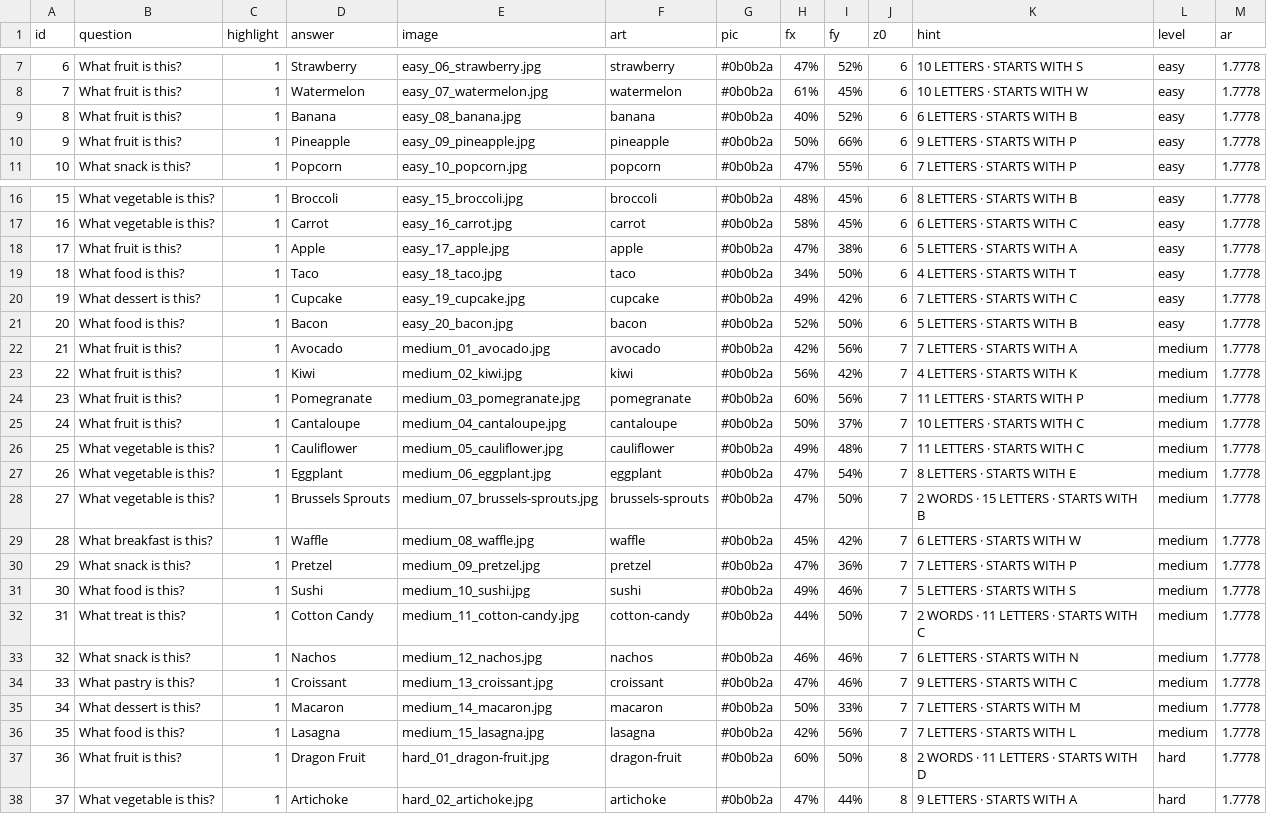
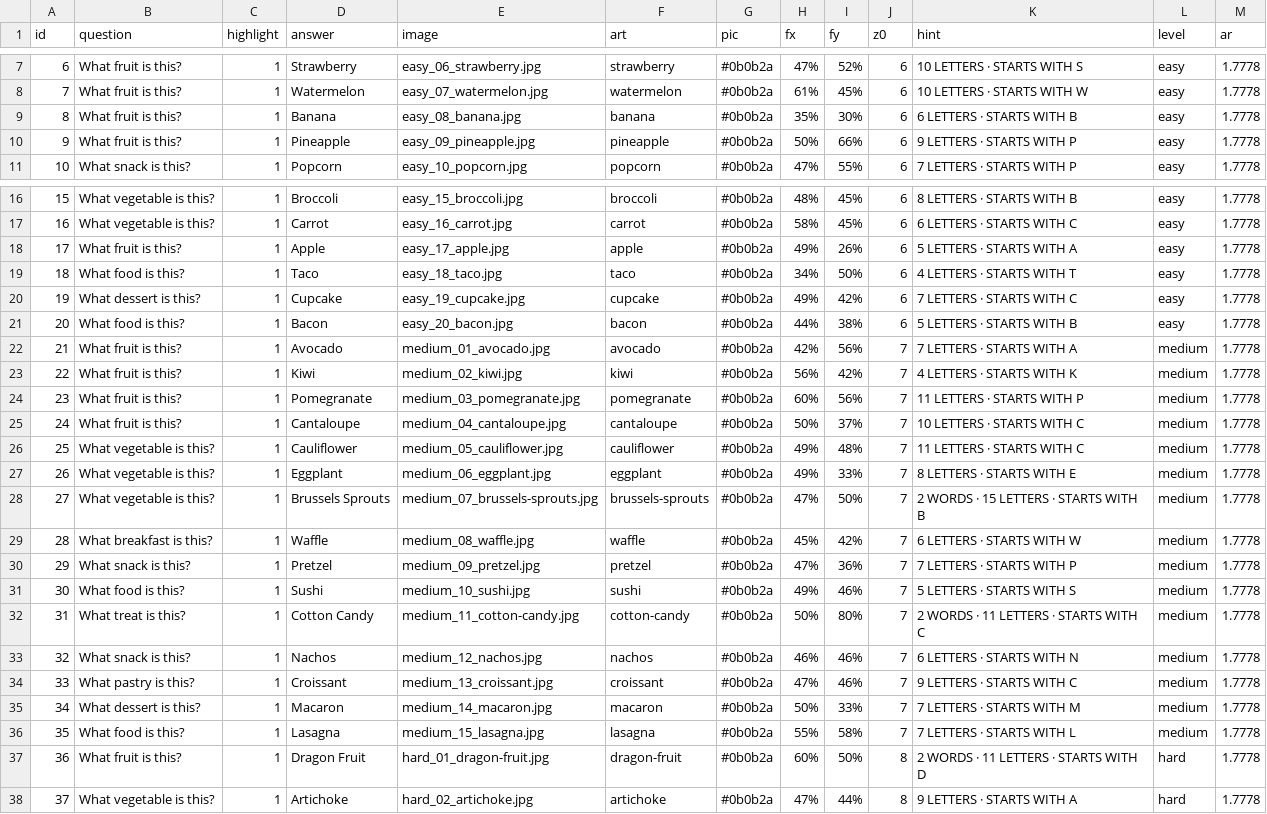
Before and after one commit to buildwith-manish/zoom-out, a CSV file: rounds.csv, drawn as a sheet; only a part is shown, gaps mark what is left out.

```diff
--- a/rounds.csv
+++ b/rounds.csv
@@ -8,3 +8,3 @@ id,question,highlight,answer,image,art,pic,fx,fy,z0,hint,level,ar
 7,What fruit is this?,1,Watermelon,easy_07_watermelon.jpg,watermelon,#0b0b2a,61%,45%,6,10 LETTERS · STARTS WITH W,easy,1.7778
-8,What fruit is this?,1,Banana,easy_08_banana.jpg,banana,#0b0b2a,40%,52%,6,6 LETTERS · STARTS WITH B,easy,1.7778
+8,What fruit is this?,1,Banana,easy_08_banana.jpg,banana,#0b0b2a,35%,30%,6,6 LETTERS · STARTS WITH B,easy,1.7778
 9,What fruit is this?,1,Pineapple,easy_09_pineapple.jpg,pineapple,#0b0b2a,50%,66%,6,9 LETTERS · STARTS WITH P,easy,1.7778
@@ -17,6 +17,6 @@ id,question,highlight,answer,image,art,pic,fx,fy,z0,hint,level,ar
 16,What vegetable is this?,1,Carrot,easy_16_carrot.jpg,carrot,#0b0b2a,58%,45%,6,6 LETTERS · STARTS WITH C,easy,1.7778
-17,What fruit is this?,1,Apple,easy_17_apple.jpg,apple,#0b0b2a,47%,38%,6,5 LETTERS · STARTS WITH A,easy,1.7778
+17,What fruit is this?,1,Apple,easy_17_apple.jpg,apple,#0b0b2a,49%,26%,6,5 LETTERS · STARTS WITH A,easy,1.7778
 18,What food is this?,1,Taco,easy_18_taco.jpg,taco,#0b0b2a,34%,50%,6,4 LETTERS · STARTS WITH T,easy,1.7778
 19,What dessert is this?,1,Cupcake,easy_19_cupcake.jpg,cupcake,#0b0b2a,49%,42%,6,7 LETTERS · STARTS WITH C,easy,1.7778
-20,What food is this?,1,Bacon,easy_20_bacon.jpg,bacon,#0b0b2a,52%,50%,6,5 LETTERS · STARTS WITH B,easy,1.7778
+20,What food is this?,1,Bacon,easy_20_bacon.jpg,bacon,#0b0b2a,44%,38%,6,5 LETTERS · STARTS WITH B,easy,1.7778
 21,What fruit is this?,1,Avocado,medium_01_avocado.jpg,avocado,#0b0b2a,42%,56%,7,7 LETTERS · STARTS WITH A,medium,1.7778
@@ -26,3 +26,3 @@ id,question,highlight,answer,image,art,pic,fx,fy,z0,hint,level,ar
 25,What vegetable is this?,1,Cauliflower,medium_05_cauliflower.jpg,cauliflower,#0b0b2a,49%,48%,7,11 LETTERS · STARTS WITH C,medium,1.7778
-26,What vegetable is this?,1,Eggplant,medium_06_eggplant.jpg,eggplant,#0b0b2a,47%,54%,7,8 LETTERS · STARTS WITH E,medium,1.7778
+26,What vegetable is this?,1,Eggplant,medium_06_eggplant.jpg,eggplant,#0b0b2a,49%,33%,7,8 LETTERS · STARTS WITH E,medium,1.7778
 27,What vegetable is this?,1,Brussels Sprouts,medium_07_brussels-sprouts.jpg,brussels-sprouts,#0b0b2a,47%,50%,7,2 WORDS · 15 LETTERS · STARTS WITH B,medium,1.7778
@@ -31,3 +31,3 @@ id,question,highlight,answer,image,art,pic,fx,fy,z0,hint,level,ar
 30,What food is this?,1,Sushi,medium_10_sushi.jpg,sushi,#0b0b2a,49%,46%,7,5 LETTERS · STARTS WITH S,medium,1.7778
-31,What treat is this?,1,Cotton Candy,medium_11_cotton-candy.jpg,cotton-candy,#0b0b2a,44%,50%,7,2 WORDS · 11 LETTERS · STARTS WITH C,medium,1.7778
+31,What treat is this?,1,Cotton Candy,medium_11_cotton-candy.jpg,cotton-candy,#0b0b2a,50%,80%,7,2 WORDS · 11 LETTERS · STARTS WITH C,medium,1.7778
 32,What snack is this?,1,Nachos,medium_12_nachos.jpg,nachos,#0b0b2a,46%,46%,7,6 LETTERS · STARTS WITH N,medium,1.7778
@@ -35,3 +35,3 @@ id,question,highlight,answer,image,art,pic,fx,fy,z0,hint,level,ar
 34,What dessert is this?,1,Macaron,medium_14_macaron.jpg,macaron,#0b0b2a,50%,33%,7,7 LETTERS · STARTS WITH M,medium,1.7778
-35,What food is this?,1,Lasagna,medium_15_lasagna.jpg,lasagna,#0b0b2a,42%,56%,7,7 LETTERS · STARTS WITH L,medium,1.7778
+35,What food is this?,1,Lasagna,medium_15_lasagna.jpg,lasagna,#0b0b2a,55%,58%,7,7 LETTERS · STARTS WITH L,medium,1.7778
 36,What fruit is this?,1,Dragon Fruit,hard_01_dragon-fruit.jpg,dragon-fruit,#0b0b2a,60%,50%,8,2 WORDS · 11 LETTERS · STARTS WITH D,hard,1.7778
```
Also changed, not shown: 1 other file.
